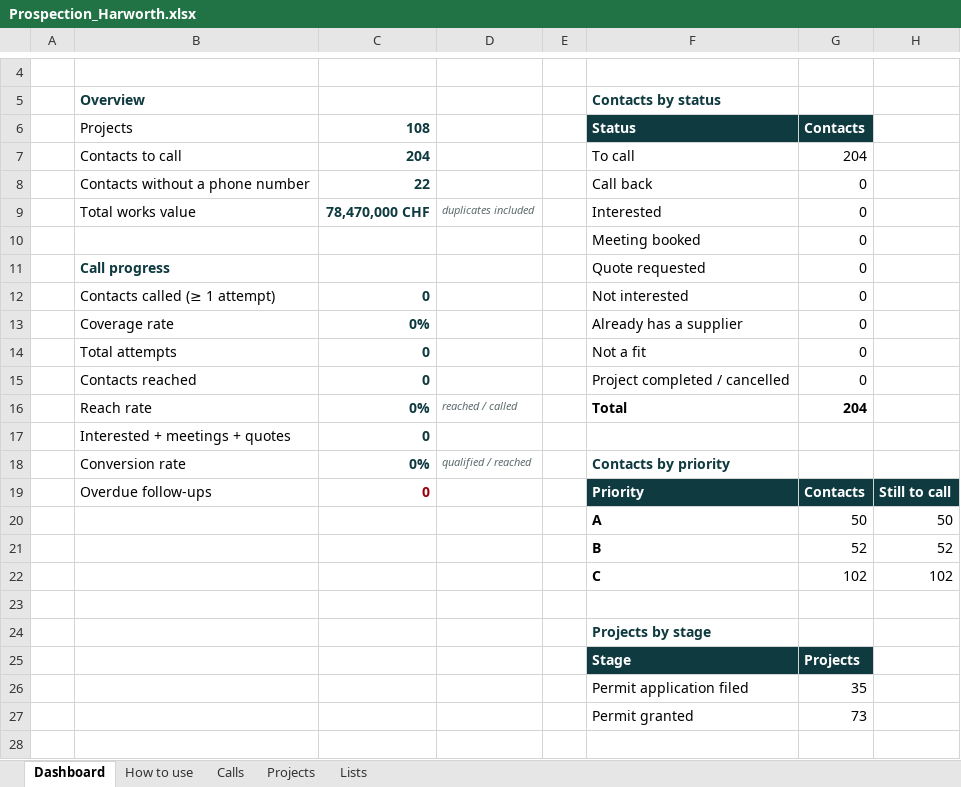
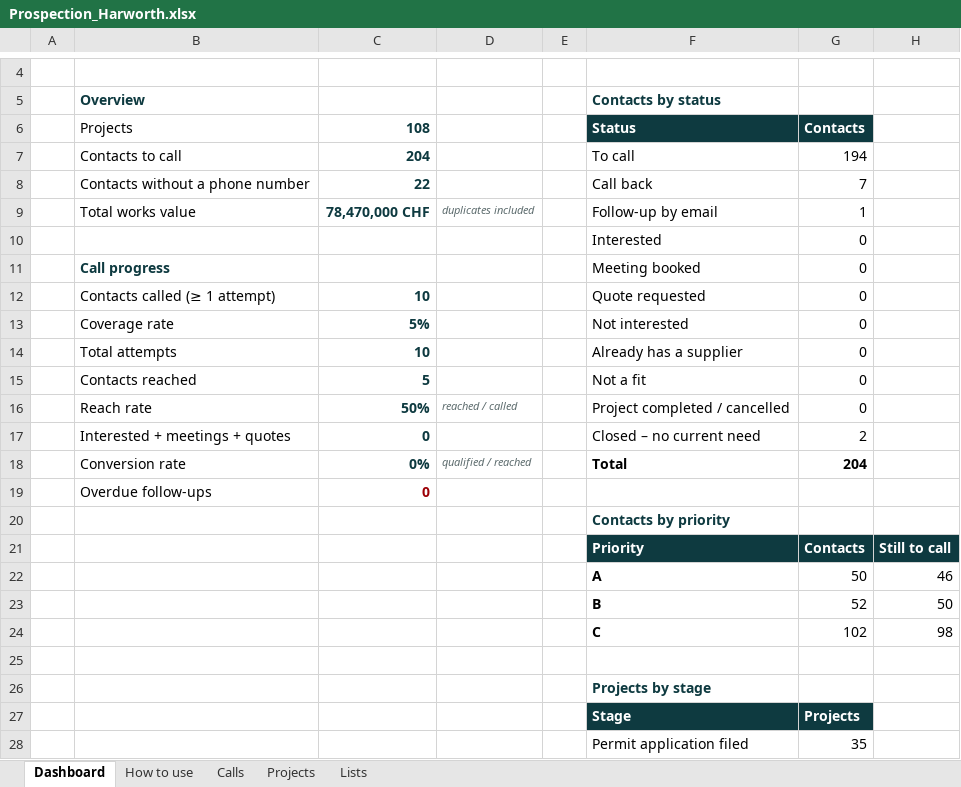
Before and after one commit to mathieugsell-ship-it/gselltrading, an Excel workbook: prospection/Prospection_Harworth.xlsx, sheet Dashboard, drawn as a sheet; only a part is shown, gaps mark what is left out; the shorter side is filled out with more unchanged rows; values as stored, in another font and other column widths than the file's, no borders; removed rows and columns are numbered as before the commit, all else as after; the diff names each change by its address in the sheet, - before the commit and + after, or states it on an @@ line.

```diff
--- a/prospection/Prospection_Harworth.xlsx (sheet Dashboard)
+++ b/prospection/Prospection_Harworth.xlsx (sheet Dashboard)
-G7 (Contacts): 204
+G7 (Contacts): 194
-G8 (Contacts): 0
+G8 (Contacts): 7
-F9 (Status): Interested
+F9 (Status): Follow-up by email
-G9 (Contacts): 0
+G9 (Contacts): 1
-F10 (Status): Meeting booked
+F10 (Status): Interested
-F11 (Status): Quote requested
+F11 (Status): Meeting booked
-C12 (108): 0
+C12 (108): 10
-F12 (Status): Not interested
+F12 (Status): Quote requested
+row 13:  | Coverage rate | 5% |  |  | Not interested | 0
-B14 (Projects): Coverage rate
+B14 (Projects): Total attempts
-C14 (108): 0%
+C14 (108): 10
-B15 (Projects): Total attempts
+B15 (Projects): Contacts reached
-C15 (108): 0
+C15 (108): 5
-row 15:  | Contacts reached | 0 |  |  | Project completed / cancelled | 0
+row 16:  | Reach rate | 50% | reached / called |  | Project completed / cancelled | 0
+row 17:  | Interested + meetings + quotes | 0 |  |  | Closed – no current need | 2
-B18 (Projects): Reach rate
+B18 (Projects): Conversion rate
-D18: reached / called
+D18: qualified / reached
-B19 (Projects): Interested + meetings + quotes
+B19 (Projects): Overdue follow-ups
-C19 text colour: #0E3A40
+C19 text colour: #9C0006
-row 18:  | Conversion rate | 0% | qualified / reached |  | Contacts by priority
+row 20:  |  |  |  |  | Contacts by priority
-B21 (Projects): Overdue follow-ups
+B21 (Projects): (empty)
-C21 (108): 0
+C21 (108): (empty)
-H22: 50
+H22: 46
-H23: 52
+H23: 50
-H24: 102
+H24: 98
```
Also changed, not shown: sheet Calls, sheet Lists, sheet Projects, formulas that keep their value, 3 other files.
